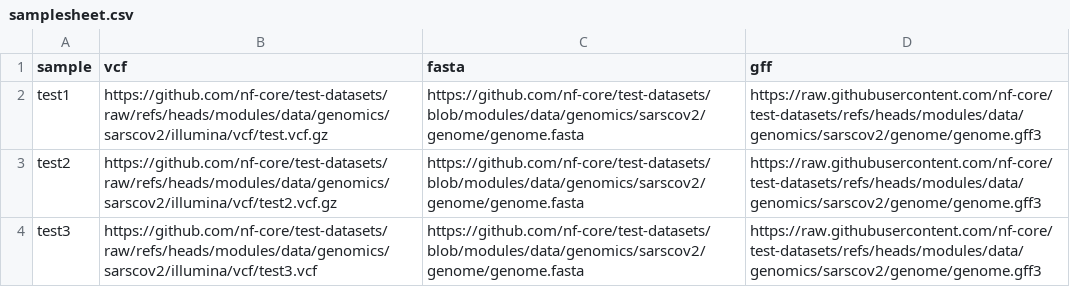
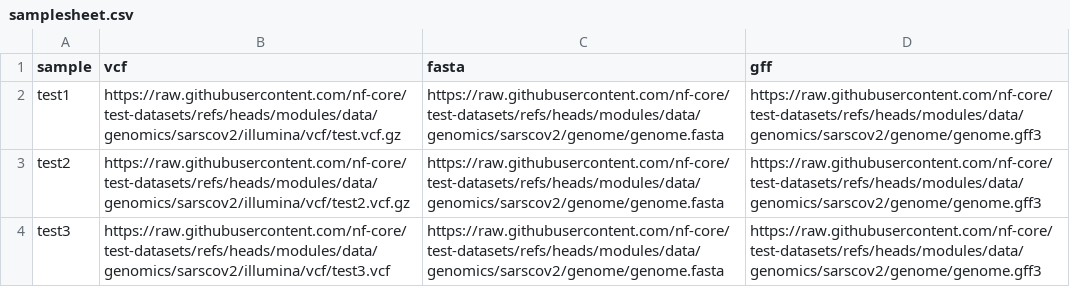
Before and after one commit to Joon-Klaps/snpeffannotate, a CSV file: assets/samplesheet.csv, drawn as a sheet.

```diff
--- a/assets/samplesheet.csv
+++ b/assets/samplesheet.csv
@@ -1,4 +1,4 @@
 sample,vcf,fasta,gff
-test1,https://github.com/nf-core/test-datasets/raw/refs/heads/modules/data/genomics/sarscov2/illumina/vcf/test.vcf.gz,https://github.com/nf-core/test-datasets/blob/modules/data/genomics/sarscov2/genome/genome.fasta,https://raw.githubusercontent.com/nf-core/test-datasets/refs/heads/modules/data/genomics/sarscov2/genome/genome.gff3
-test2,https://github.com/nf-core/test-datasets/raw/refs/heads/modules/data/genomics/sarscov2/illumina/vcf/test2.vcf.gz,https://github.com/nf-core/test-datasets/blob/modules/data/genomics/sarscov2/genome/genome.fasta,https://raw.githubusercontent.com/nf-core/test-datasets/refs/heads/modules/data/genomics/sarscov2/genome/genome.gff3
-test3,https://github.com/nf-core/test-datasets/raw/refs/heads/modules/data/genomics/sarscov2/illumina/vcf/test3.vcf,https://github.com/nf-core/test-datasets/blob/modules/data/genomics/sarscov2/genome/genome.fasta,https://raw.githubusercontent.com/nf-core/test-datasets/refs/heads/modules/data/genomics/sarscov2/genome/genome.gff3
+test1,https://raw.githubusercontent.com/nf-core/test-datasets/refs/heads/modules/data/genomics/sarscov2/illumina/vcf/test.vcf.gz,https://raw.githubusercontent.com/nf-core/test-datasets/refs/heads/modules/data/genomics/sarscov2/genome/genome.fasta,https://raw.githubusercontent.com/nf-core/test-datasets/refs/heads/modules/data/genomics/sarscov2/genome/genome.gff3
+test2,https://raw.githubusercontent.com/nf-core/test-datasets/refs/heads/modules/data/genomics/sarscov2/illumina/vcf/test2.vcf.gz,https://raw.githubusercontent.com/nf-core/test-datasets/refs/heads/modules/data/genomics/sarscov2/genome/genome.fasta,https://raw.githubusercontent.com/nf-core/test-datasets/refs/heads/modules/data/genomics/sarscov2/genome/genome.gff3
+test3,https://raw.githubusercontent.com/nf-core/test-datasets/refs/heads/modules/data/genomics/sarscov2/illumina/vcf/test3.vcf,https://raw.githubusercontent.com/nf-core/test-datasets/refs/heads/modules/data/genomics/sarscov2/genome/genome.fasta,https://raw.githubusercontent.com/nf-core/test-datasets/refs/heads/modules/data/genomics/sarscov2/genome/genome.gff3
```
Also changed, not shown: 5 other files.
